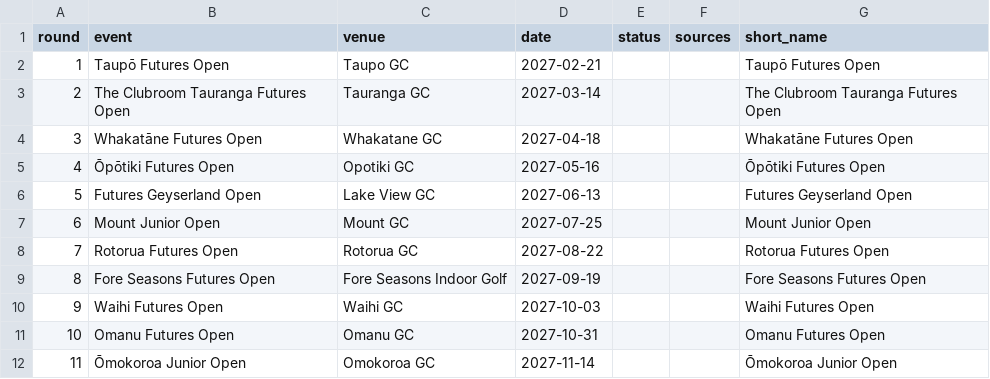
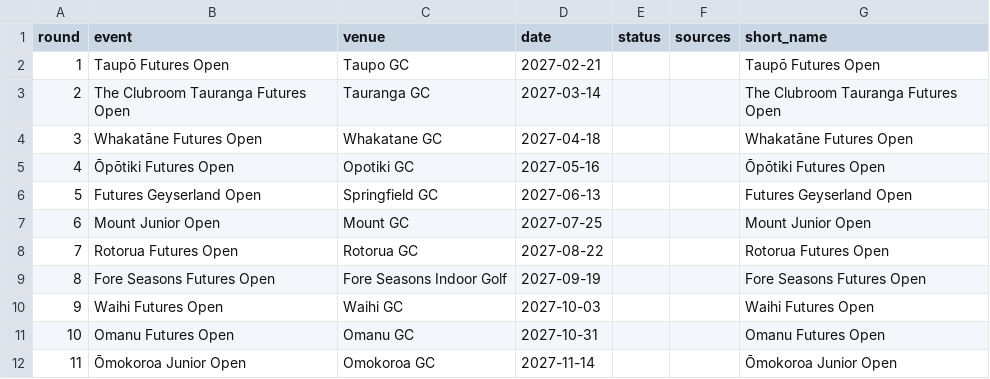
Before and after one commit to bopgolf/top-of-the-harbour, a CSV file: rounds.csv, drawn as a sheet.

Commit message:
Update events (organiser page)

```diff
--- a/rounds.csv
+++ b/rounds.csv
@@ -5,3 +5,3 @@ round,event,venue,date,status,sources,short_name
 4,Ōpōtiki Futures Open,Opotiki GC,2027-05-16,,,Ōpōtiki Futures Open
-5,Futures Geyserland Open,Lake View GC,2027-06-13,,,Futures Geyserland Open
+5,Futures Geyserland Open,Springfield GC,2027-06-13,,,Futures Geyserland Open
 6,Mount Junior Open,Mount GC,2027-07-25,,,Mount Junior Open
```
